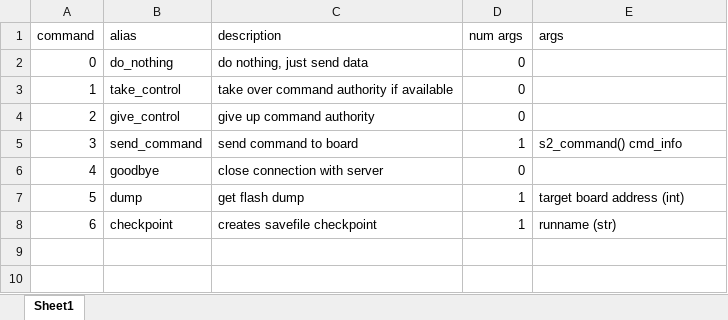
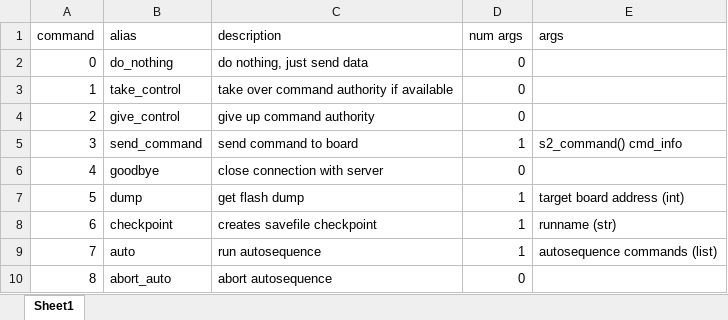
Before and after one commit to masa-umich/Ground-Support-Software, an Excel workbook: Python/server commands.xlsx, sheet Sheet1, drawn as a sheet; values as stored, in another font and other column widths than the file's, no borders; the diff names each change by its address in the sheet, - before the commit and + after, or states it on an @@ line.

Commit message:
autosequence abort command and input validation

```diff
--- a/Python/server commands.xlsx (sheet Sheet1)
+++ b/Python/server commands.xlsx (sheet Sheet1)
+row 9: 7 | auto | run autosequence | 1 | autosequence commands (list)
+row 10: 8 | abort_auto | abort autosequence | 0
```
Also changed, not shown: 2 other files.
